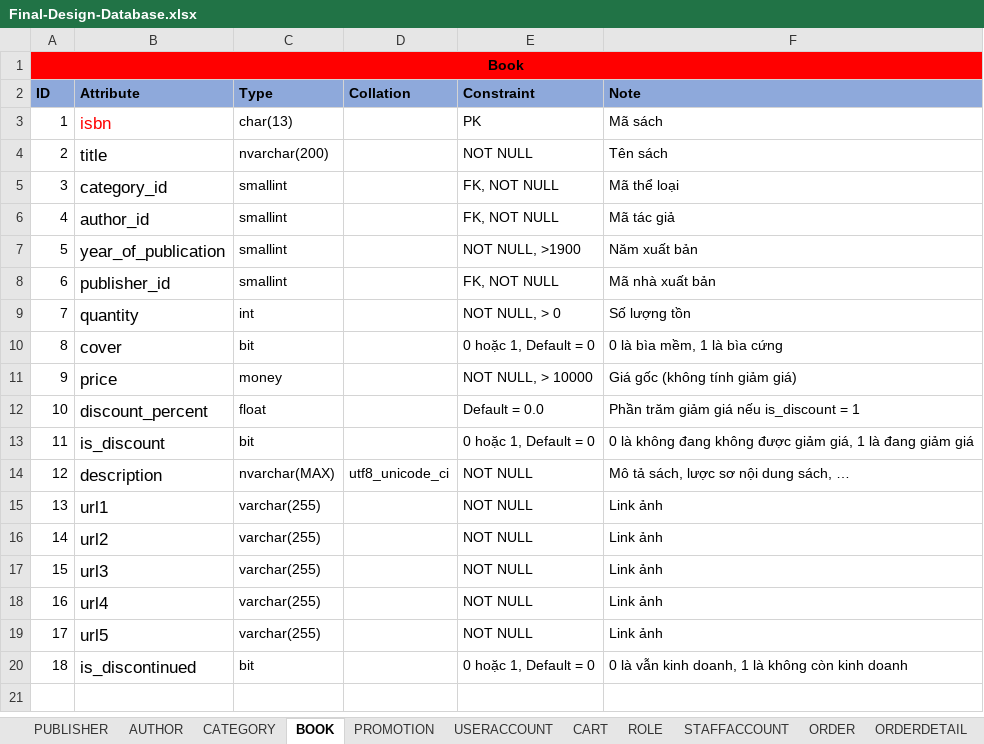
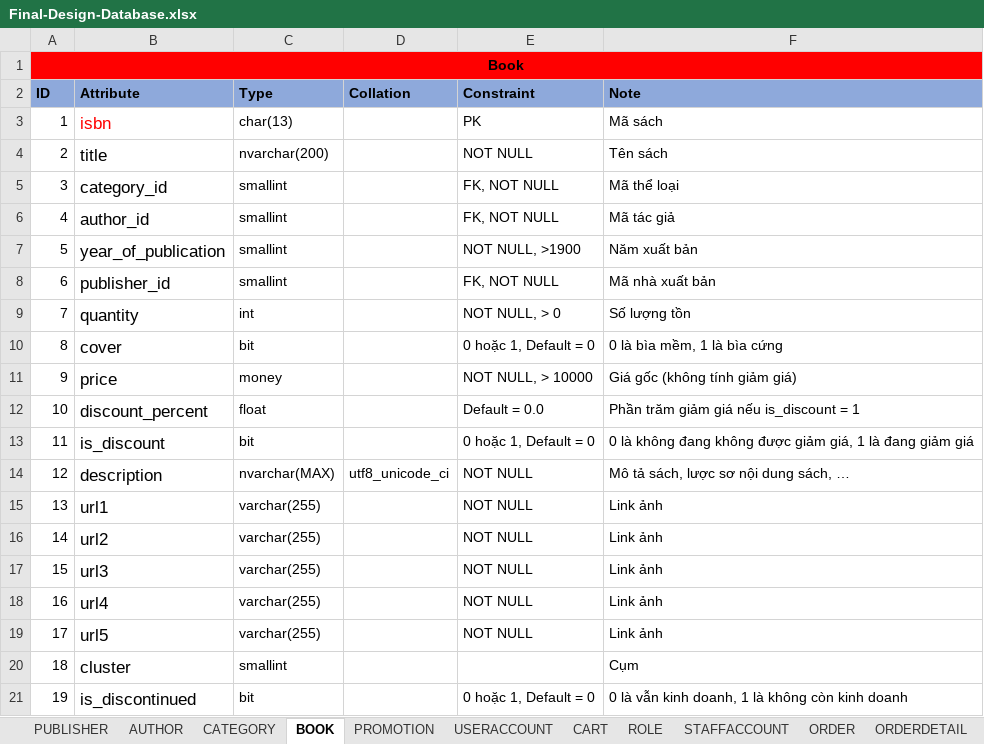
Before and after one commit to nnthienphuc/PTIT-Bookstore-E-commerce-Website, an Excel workbook: Document/Final-Design-Database.xlsx, sheet BOOK, drawn as a sheet; values as stored, in another font and other column widths than the file's, no borders; addresses are those after the commit; the diff names each change by its address in the sheet, - before the commit and + after, or states it on an @@ line.

```diff
--- a/Document/Final-Design-Database.xlsx (sheet BOOK)
+++ b/Document/Final-Design-Database.xlsx (sheet BOOK)
+row 20: 18 | cluster | smallint |  |  | Cụm
@@ column A (ID) renumbered from row 21 down @@
```
Also changed, not shown: 2 other files.
